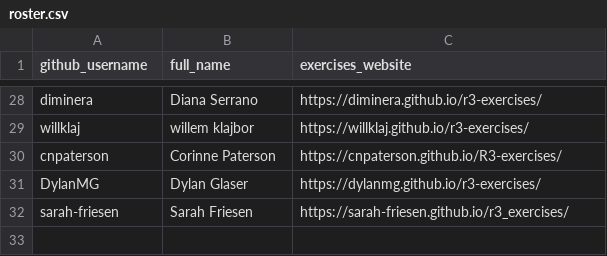
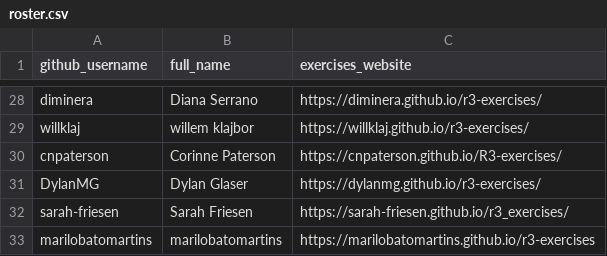
Before and after one commit to noaa-iea/r3-train, a CSV file: data/roster.csv, drawn as a sheet; only a part is shown, gaps mark what is left out; the diff names each change by its address in the sheet, - before the commit and + after, or states it on an @@ line.

Commit message:
+marilobatomartins

```diff
--- a/data/roster.csv
+++ b/data/roster.csv
+row 33: marilobatomartins | marilobatomartins | https://marilobatomartins.github.io/r3-exercises
```
